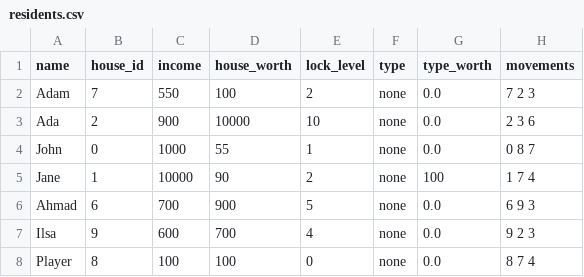
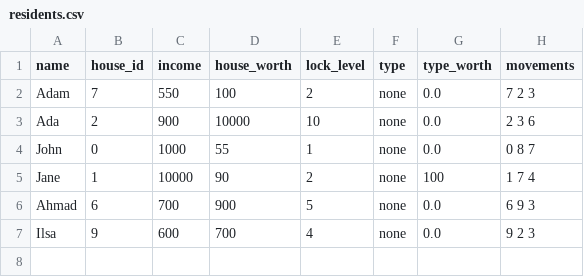
Before and after one commit to abdullahejazjanjua/Cul-de-Sac-Crook, a CSV file: residents.csv, drawn as a sheet; the diff names each change by its address in the sheet, - before the commit and + after, or states it on an @@ line.

```diff
--- a/residents.csv
+++ b/residents.csv
-row 8: Player | 8 | 100 | 100 | 0 | none | 0.0 | 8 7 4
```
Also changed, not shown: 3 other files.
